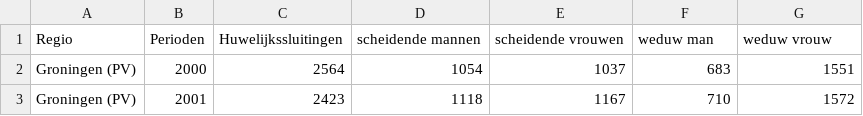
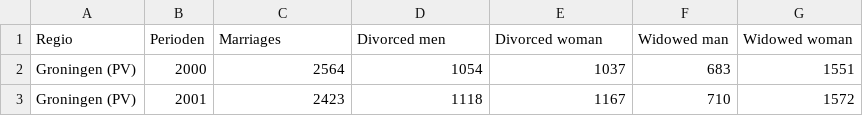
Before and after one commit to trdvangraft/dataviz, a CSV file: data/data_Ruben/Huwen_en_huwelijksontbinding__geslacht__leeftijd__31_december___regio_05122021_231200.csv, drawn as a sheet; only a part is shown; removed rows and columns are numbered as before the commit, all else as after; the diff names each change by its address in the sheet, - before the commit and + after, or states it on an @@ line.

```diff
--- a/data/data_Ruben/Huwen_en_huwelijksontbinding__geslacht__leeftijd__31_december___regio_05122021_231200.csv
+++ b/data/data_Ruben/Huwen_en_huwelijksontbinding__geslacht__leeftijd__31_december___regio_05122021_231200.csv
-row 1: Regio | Perioden | Huwelijkssluitingen | scheidende mannen | scheidende vrouwen | weduw man | weduw vrouw
+row 1: Regio | Perioden | Marriages | Divorced men | Divorced woman | Widowed man | Widowed woman
```
Also changed, not shown: 1 other file.
